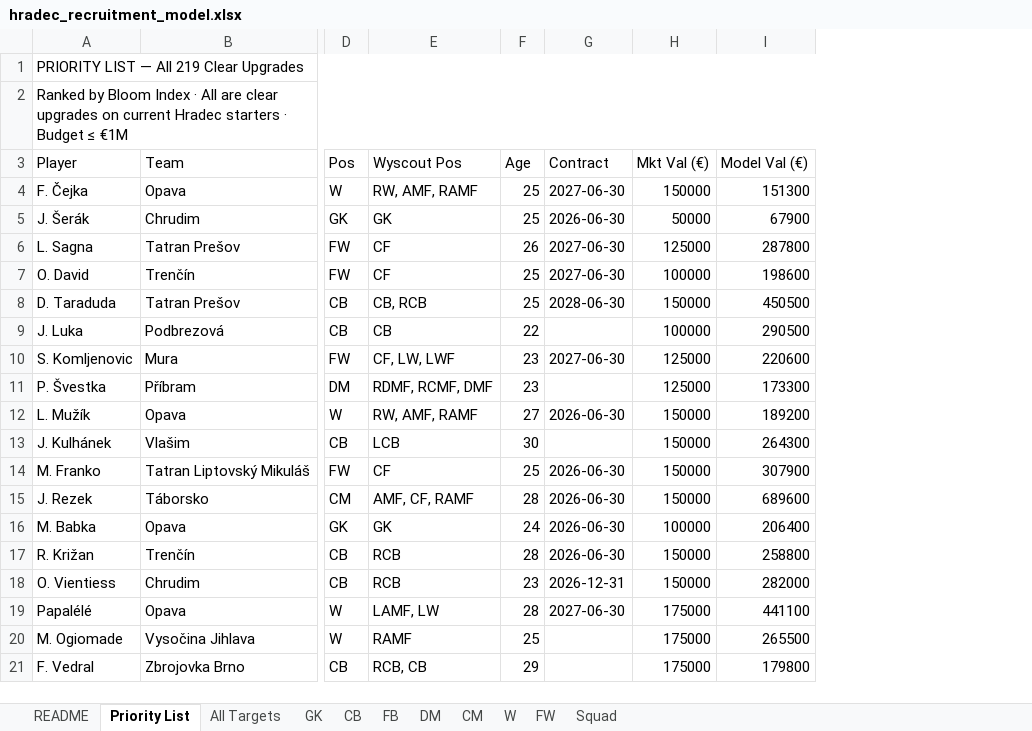
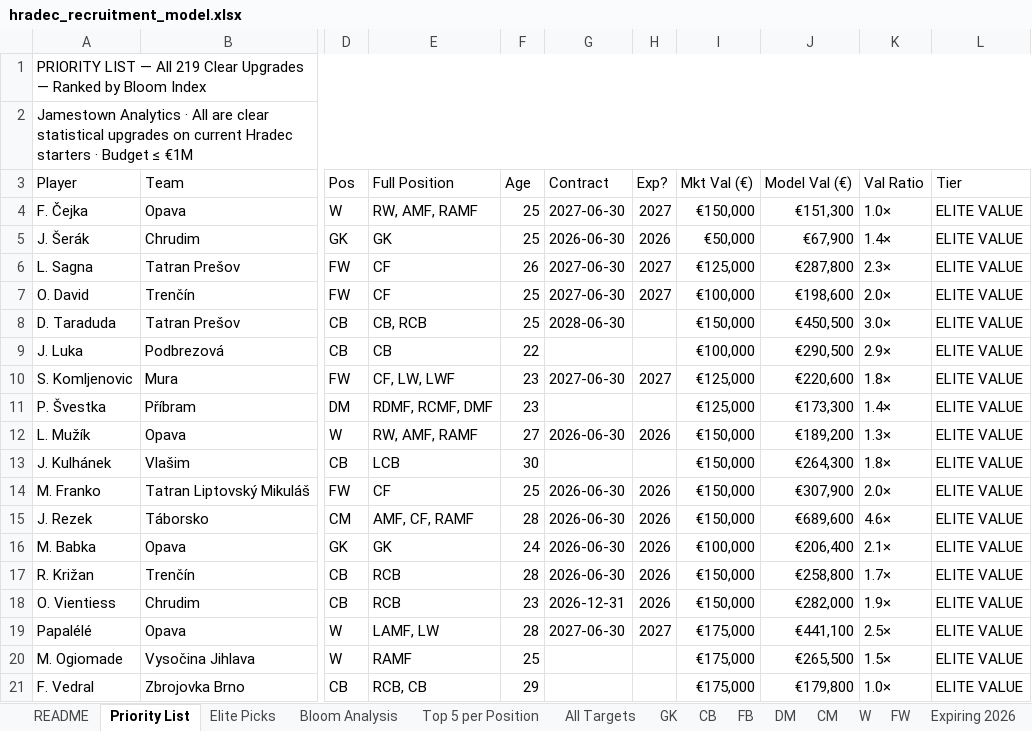
Before and after one commit to marclamberts/Waltzing-Analytics, an Excel workbook: hradec_recruitment_model.xlsx, sheet Priority List, drawn as a sheet; only a part is shown, gaps mark what is left out; values as stored, in another font and other column widths than the file's, no cell formats; conditional formats not drawn; addresses are those after the commit; the diff covers the shown part only; the diff names each change by its address in the sheet, - before the commit and + after, or states it on an @@ line.

```diff
--- a/hradec_recruitment_model.xlsx (sheet Priority List)
+++ b/hradec_recruitment_model.xlsx (sheet Priority List)
+sheet tab: Elite Picks
+sheet tab: Bloom Analysis
+sheet tab: Top 5 per Position
+sheet tab: Expiring 2026
+column H (Exp?), rows 4-19: 2027 | 2026 | 2027 | 2027 |  |  | 2027 |  | 2026 |  | 2026 | 2026 | 2026 | 2026 | 2026 | 2027
+column K (Val Ratio), rows 4-21: 1.0× | 1.4× | 2.3× | 2.0× | 3.0× | 2.9× | 1.8× | 1.4× | 1.3× | 1.8× | 2.0× | 4.6× | 2.1× | 1.7× | 1.9× | 2.5× | 1.5× | 1.0×
+column L (Tier), rows 4-21: all ELITE VALUE
-A1 (Player): …Clear Upgrades
+A1 (Player): …Clear Upgrades — Ranked by Bloom Index
-A2 (Player): Ranked by Bloom Index · All are clear upgrades on…
+A2 (Player): Jamestown Analytics · All are clear statistical upgrades on…
-E3: Wyscout Pos
+E3: Full Position
-I4 (Mkt Val (€)): 150000
+I4 (Mkt Val (€)): €150,000
-J4 (Model Val (€)): 151300
+J4 (Model Val (€)): €151,300
-I5 (Mkt Val (€)): 50000
+I5 (Mkt Val (€)): €50,000
-J5 (Model Val (€)): 67900
+J5 (Model Val (€)): €67,900
-I6 (Mkt Val (€)): 125000
+I6 (Mkt Val (€)): €125,000
-J6 (Model Val (€)): 287800
+J6 (Model Val (€)): €287,800
-I7 (Mkt Val (€)): 100000
+I7 (Mkt Val (€)): €100,000
-J7 (Model Val (€)): 198600
+J7 (Model Val (€)): €198,600
-I8 (Mkt Val (€)): 150000
+I8 (Mkt Val (€)): €150,000
-J8 (Model Val (€)): 450500
+J8 (Model Val (€)): €450,500
-I9 (Mkt Val (€)): 100000
+I9 (Mkt Val (€)): €100,000
-J9 (Model Val (€)): 290500
+J9 (Model Val (€)): €290,500
-I10:I11 (Mkt Val (€)): 125000
+I10:I11 (Mkt Val (€)): €125,000
-J10 (Model Val (€)): 220600
+J10 (Model Val (€)): €220,600
-J11 (Model Val (€)): 173300
+J11 (Model Val (€)): €173,300
-I12:I15 (Mkt Val (€)): 150000
+I12:I15 (Mkt Val (€)): €150,000
-J12 (Model Val (€)): 189200
+J12 (Model Val (€)): €189,200
-J13 (Model Val (€)): 264300
+J13 (Model Val (€)): €264,300
-J14 (Model Val (€)): 307900
+J14 (Model Val (€)): €307,900
-J15 (Model Val (€)): 689600
+J15 (Model Val (€)): €689,600
-I16 (Mkt Val (€)): 100000
+I16 (Mkt Val (€)): €100,000
-J16 (Model Val (€)): 206400
+J16 (Model Val (€)): €206,400
-I17:I18 (Mkt Val (€)): 150000
+I17:I18 (Mkt Val (€)): €150,000
-J17 (Model Val (€)): 258800
+J17 (Model Val (€)): €258,800
-J18 (Model Val (€)): 282000
+J18 (Model Val (€)): €282,000
-I19:I21 (Mkt Val (€)): 175000
+I19:I21 (Mkt Val (€)): €175,000
-J19 (Model Val (€)): 441100
+J19 (Model Val (€)): €441,100
-J20 (Model Val (€)): 265500
+J20 (Model Val (€)): €265,500
-J21 (Model Val (€)): 179800
+J21 (Model Val (€)): €179,800
```
Also changed, not shown: 402 edited cells elsewhere in this sheet, sheet All Targets, sheet FB, sheet CB, sheet CM, sheet FW, sheet W, 4 more sheets, other sheet tabs, cell formats, 1 other file.
